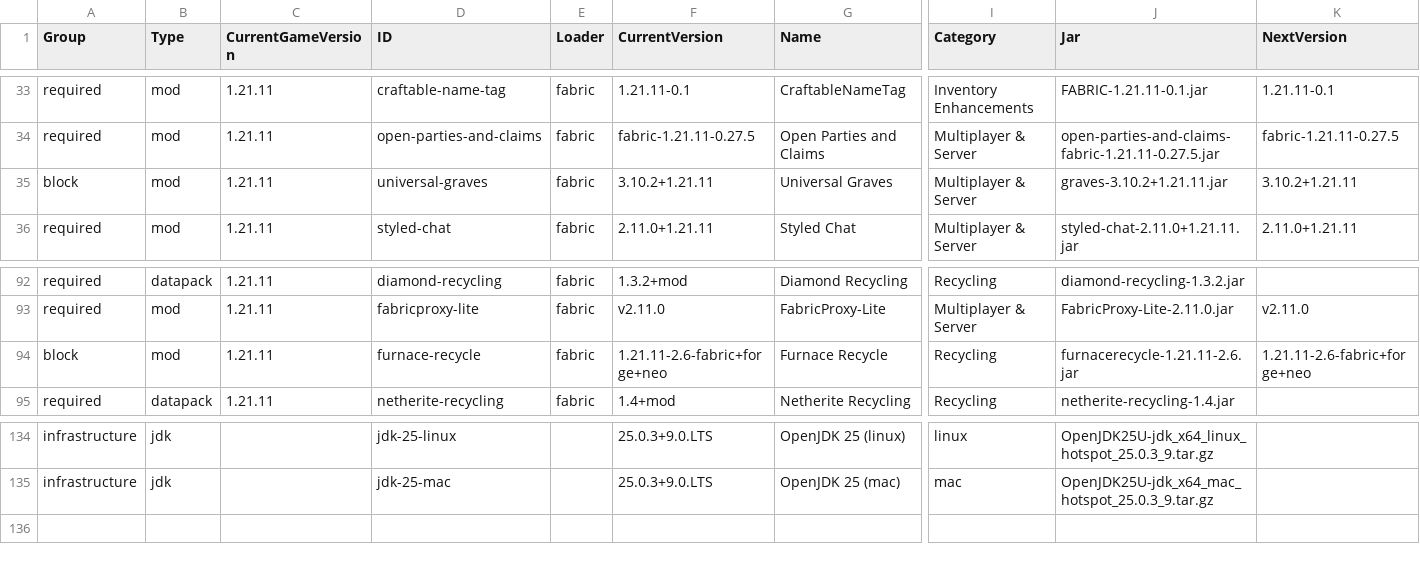
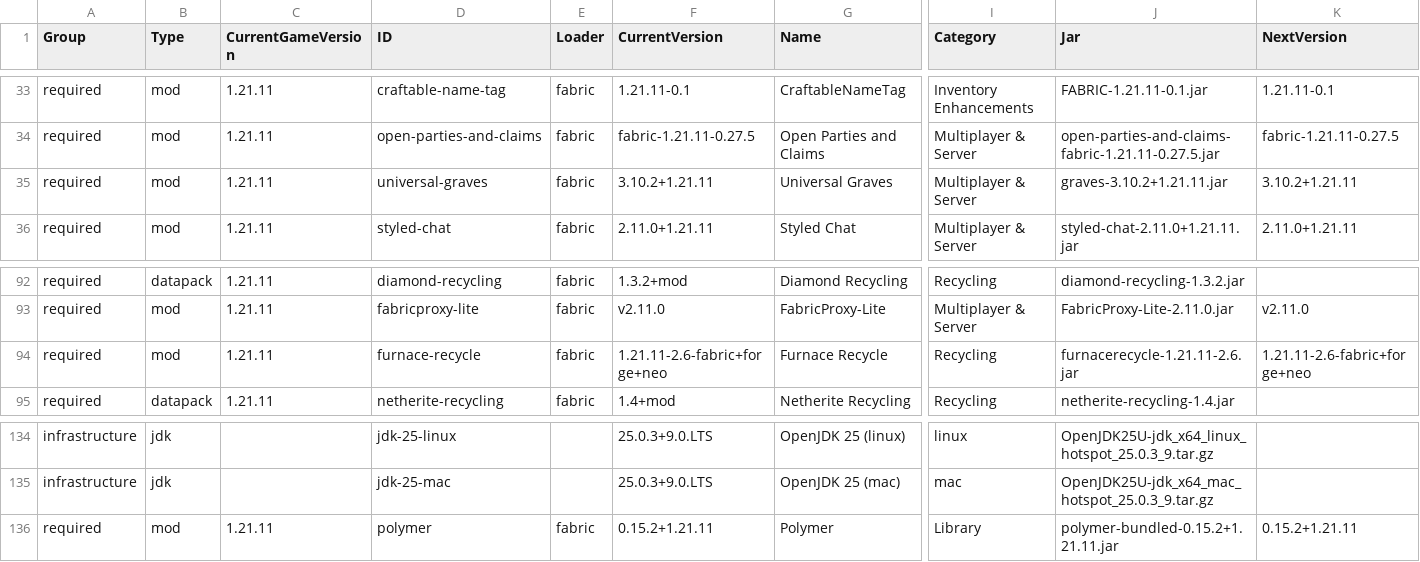
Before and after one commit to survivorsunited/minecraft-mods-manager, a CSV file: modlist.csv, drawn as a sheet; only a part is shown, gaps mark what is left out; rows hold the shown columns only; the diff names each change by its address in the sheet, - before the commit and + after, or states it on an @@ line.

```diff
--- a/modlist.csv
+++ b/modlist.csv
-A35 (Group): block
+A35 (Group): required
-A94 (Group): block
+A94 (Group): required
+row 136: required | mod | 1.21.11 | polymer | fabric | 0.15.2+1.21.11 | Polymer | Library | polymer-bundled-0.15.2+1.21.11.jar | 0.15.2+1.21.11
```
Also changed, not shown: 1 other file.
